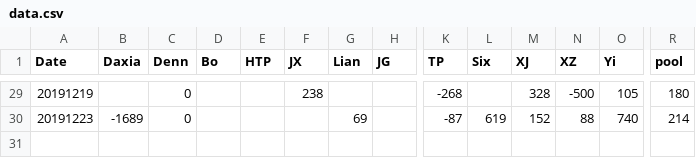
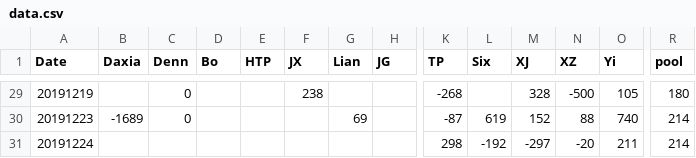
Before and after one commit to brightsunp/suzhou-life, a CSV file: data/data.csv, drawn as a sheet; only a part is shown, gaps mark what is left out; rows hold the shown columns only; the diff names each change by its address in the sheet, - before the commit and + after, or states it on an @@ line.

```diff
--- a/data/data.csv
+++ b/data/data.csv
+row 31: 20191224 |  |  |  |  |  |  |  | 298 | -192 | -297 | -20 | 211 | 214
```
Also changed, not shown: 5 other files.
